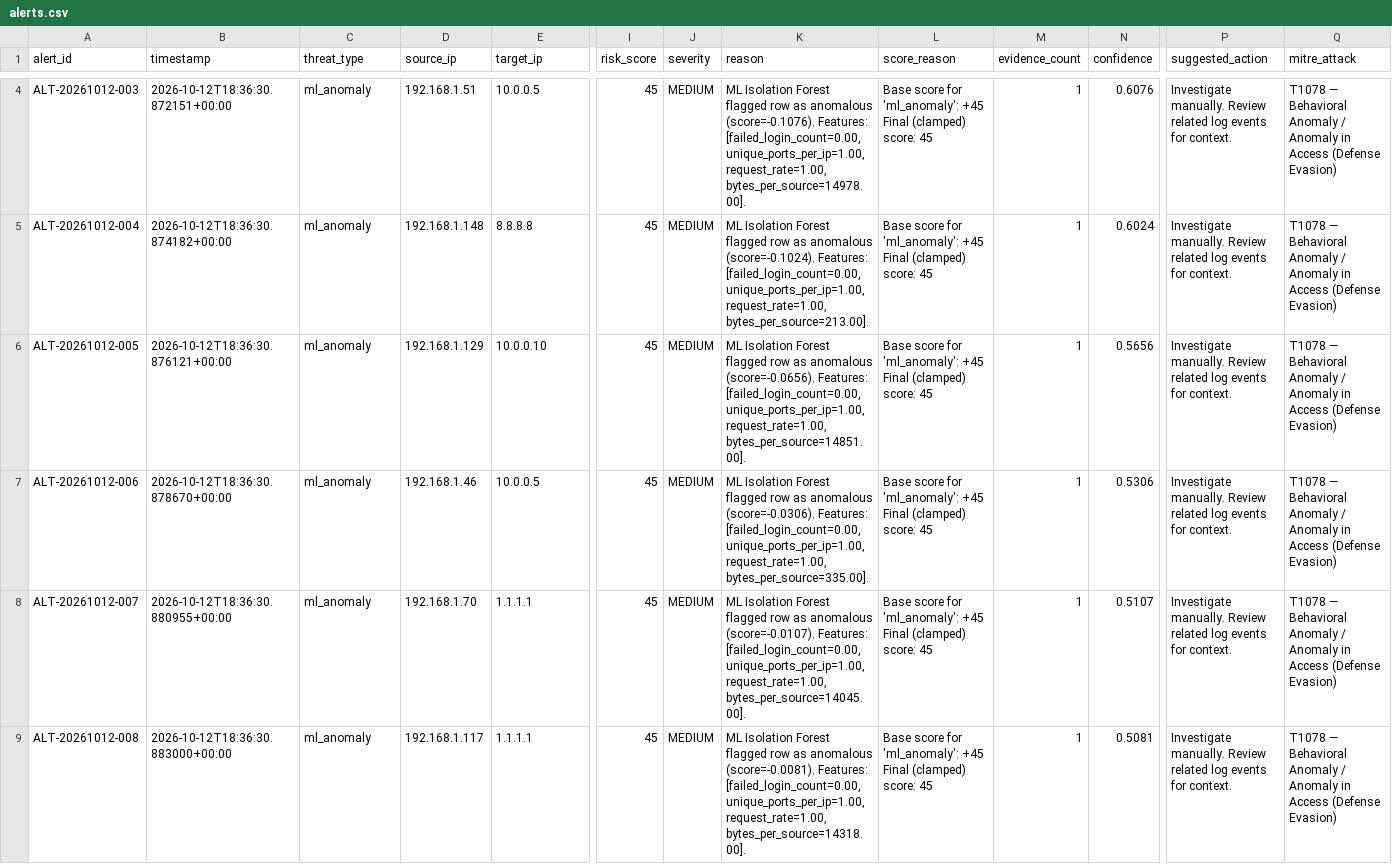
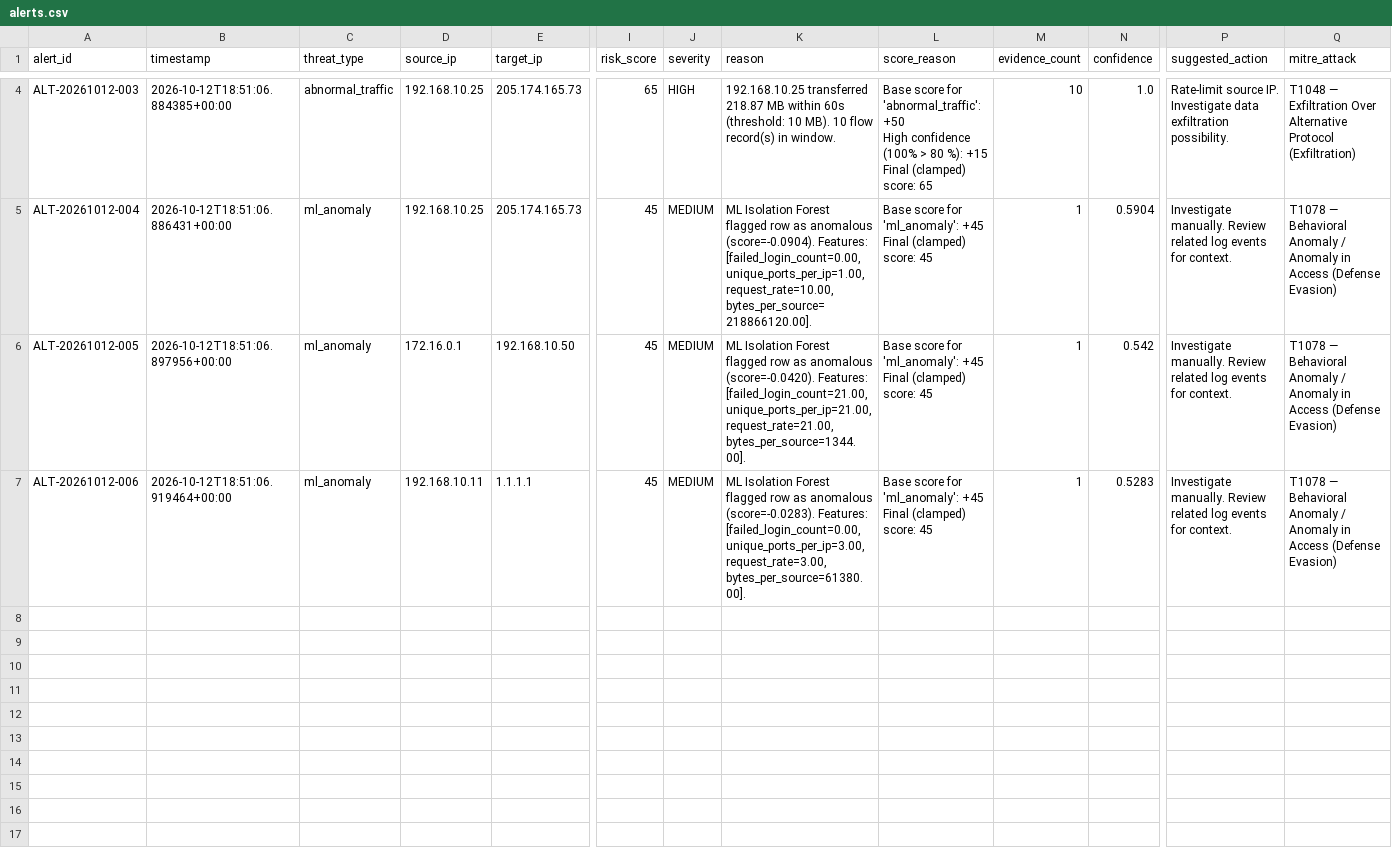
Before and after one commit to Adhithya-kn/cloud-cyber-threat-detection-dashboard, a CSV file: data/alerts.csv, drawn as a sheet; only a part is shown, gaps mark what is left out; rows hold the shown columns only; ↵ is a line break in a cell; the diff covers the shown part only; the diff names each change by its address in the sheet, - before the commit and + after, or states it on an @@ line.

```diff
--- a/data/alerts.csv
+++ b/data/alerts.csv
-B4 (timestamp): 2026-10-12T18:36:30.872151+00:00
+B4 (timestamp): 2026-10-12T18:51:06.884385+00:00
-C4 (threat_type): ml_anomaly
+C4 (threat_type): abnormal_traffic
-D4 (source_ip): 192.168.1.51
+D4 (source_ip): 192.168.10.25
-E4 (target_ip): 10.0.0.5
+E4 (target_ip): 205.174.165.73
-I4 (risk_score): 45
+I4 (risk_score): 65
-J4 (severity): MEDIUM
+J4 (severity): HIGH
-K4 (reason): ML Isolation Forest flagged row as anomalous (score=-0.1076). Features: [failed_login_count=0.00, unique_ports_per_ip=1.00, request_rate=1.00, bytes_per_source=14978.00].
+K4 (reason): 192.168.10.25 transferred 218.87 MB within 60s (threshold: 10 MB). 10 flow record(s) in window.
-L4 (score_reason): …score for 'ml_anomaly': +45 ↵ Final (clamped) score: 45
+L4 (score_reason): …score for 'abnormal_traffic': +50 ↵ High confidence (100% > 80 %): +15 ↵ Final (clamped) score: 65
-M4 (evidence_count): 1
+M4 (evidence_count): 10
-N4 (confidence): 0.6076
+N4 (confidence): 1.0
-P4 (suggested_action): Investigate manually. Review related log events for context.
+P4 (suggested_action): Rate-limit source IP. Investigate data exfiltration possibility.
-Q4 (mitre_attack): T1078 — Behavioral Anomaly / Anomaly in Access (Defense Evasion)
+Q4 (mitre_attack): T1048 — Exfiltration Over Alternative Protocol (Exfiltration)
-B5 (timestamp): 2026-10-12T18:36:30.874182+00:00
+B5 (timestamp): 2026-10-12T18:51:06.886431+00:00
-D5 (source_ip): 192.168.1.148
+D5 (source_ip): 192.168.10.25
-E5 (target_ip): 8.8.8.8
+E5 (target_ip): 205.174.165.73
-K5 (reason): …as anomalous (score=-0.1024). Features: [failed_login_count=0.00, unique_ports_per_ip=1.00, request_rate=1.00, bytes_per_source=213.00].
+K5 (reason): …as anomalous (score=-0.0904). Features: [failed_login_count=0.00, unique_ports_per_ip=1.00, request_rate=10.00, bytes_per_source=218866120.00].
-N5 (confidence): 0.6024
+N5 (confidence): 0.5904
-B6 (timestamp): 2026-10-12T18:36:30.876121+00:00
+B6 (timestamp): 2026-10-12T18:51:06.897956+00:00
-D6 (source_ip): 192.168.1.129
+D6 (source_ip): 172.16.0.1
-E6 (target_ip): 10.0.0.10
+E6 (target_ip): 192.168.10.50
-K6 (reason): …as anomalous (score=-0.0656). Features: [failed_login_count=0.00, unique_ports_per_ip=1.00, request_rate=1.00, bytes_per_source=14851.00].
+K6 (reason): …as anomalous (score=-0.0420). Features: [failed_login_count=21.00, unique_ports_per_ip=21.00, request_rate=21.00, bytes_per_source=1344.00].
-N6 (confidence): 0.5656
+N6 (confidence): 0.542
-B7 (timestamp): 2026-10-12T18:36:30.878670+00:00
+B7 (timestamp): 2026-10-12T18:51:06.919464+00:00
-D7 (source_ip): 192.168.1.46
+D7 (source_ip): 192.168.10.11
-E7 (target_ip): 10.0.0.5
+E7 (target_ip): 1.1.1.1
-K7 (reason): …as anomalous (score=-0.0306). Features: [failed_login_count=0.00, unique_ports_per_ip=1.00, request_rate=1.00, bytes_per_source=335.00].
+K7 (reason): …as anomalous (score=-0.0283). Features: [failed_login_count=0.00, unique_ports_per_ip=3.00, request_rate=3.00, bytes_per_source=61380.00].
-N7 (confidence): 0.5306
+N7 (confidence): 0.5283
-row 8: ALT-20261012-007 | 2026-10-12T18:36:30.880955+00:00 | ml_anomaly | 192.168.1.70 | 1.1.1.1 | 45 | MEDIUM | ML Isolation Forest flagged row as anomalous (score=-0.0107). Features: [failed_login_count=0.00, unique_ports_per_ip=1.00, request_rate=1.00, bytes_per_source=14045.00]. | Base score for 'ml_anomaly': +45 ↵ Final (clamped) score: 45 | 1 | 0.5107 | Investigate manually. Review related log events for context. | T1078 — Behavioral Anomaly / Anomaly in Access (Defense Evasion)
-row 9: ALT-20261012-008 | 2026-10-12T18:36:30.883000+00:00 | ml_anomaly | 192.168.1.117 | 1.1.1.1 | 45 | MEDIUM | ML Isolation Forest flagged row as anomalous (score=-0.0081). Features: [failed_login_count=0.00, unique_ports_per_ip=1.00, request_rate=1.00, bytes_per_source=14318.00]. | Base score for 'ml_anomaly': +45 ↵ Final (clamped) score: 45 | 1 | 0.5081 | Investigate manually. Review related log events for context. | T1078 — Behavioral Anomaly / Anomaly in Access (Defense Evasion)
```
Also changed, not shown: 6 removed rows and 24 edited cells elsewhere in this file, 13 other files.
